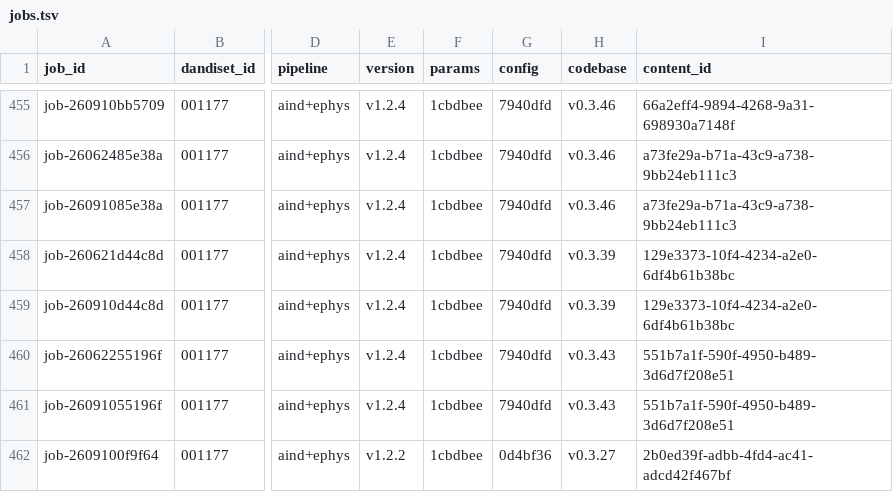
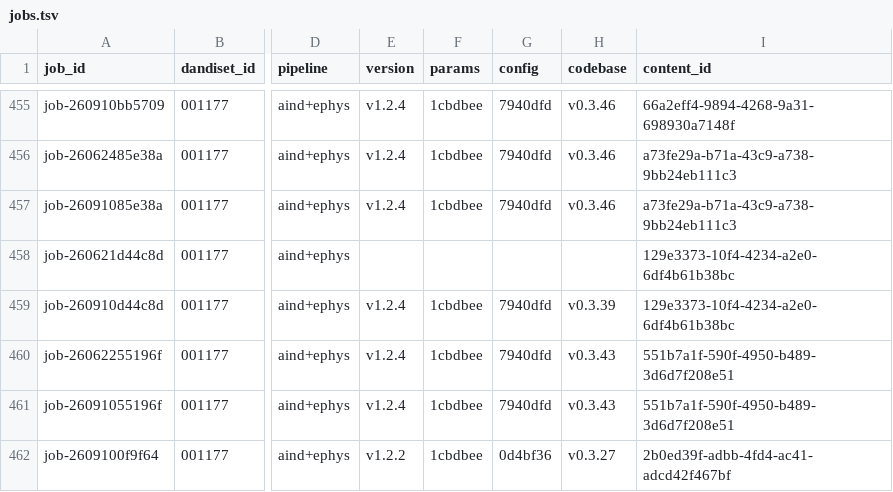
Before and after one commit to dandi-compute/001873, a TSV file: derivatives/jobs.tsv, drawn as a sheet; only a part is shown, gaps mark what is left out; the diff names each change by its address in the sheet, - before the commit and + after, or states it on an @@ line.

```diff
--- a/derivatives/jobs.tsv
+++ b/derivatives/jobs.tsv
-E458 (version): v1.2.4
+E458 (version): (empty)
-F458 (params): 1cbdbee
+F458 (params): (empty)
-G458 (config): 7940dfd
+G458 (config): (empty)
-H458 (codebase): v0.3.39
+H458 (codebase): (empty)
```
Also changed, not shown: 3 other files.
